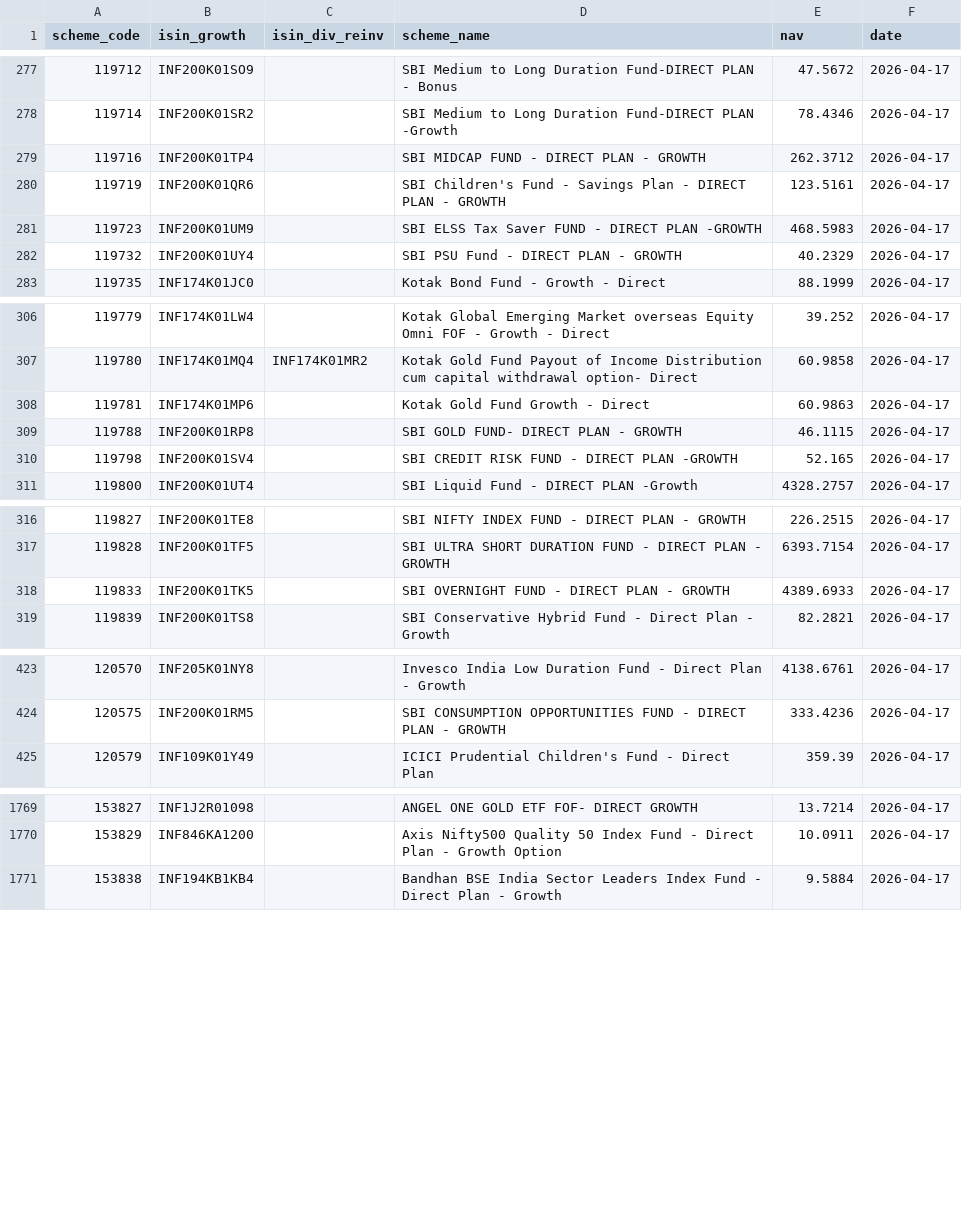
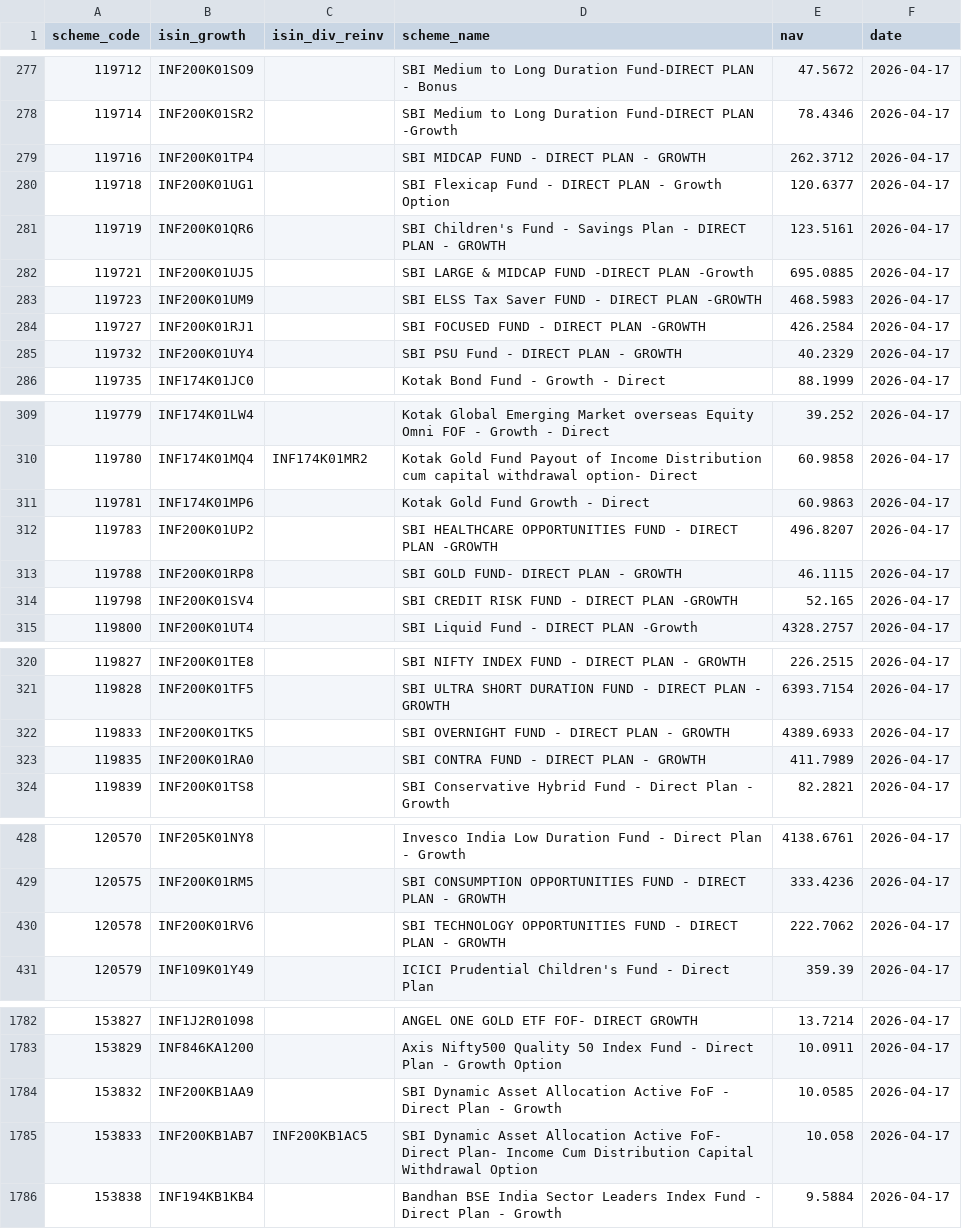
Before and after one commit to finfee-ai/nav-data-dump, a CSV file: data/daily/2026-04-17.csv, drawn as a sheet; only a part is shown, gaps mark what is left out; the diff covers the shown part only.

```diff
--- a/data/daily/2026-04-17.csv
+++ b/data/daily/2026-04-17.csv
@@ -279,4 +279,7 @@ scheme_code,isin_growth,isin_div_reinv,scheme_name,nav,date
 119716,INF200K01TP4,,SBI MIDCAP FUND - DIRECT PLAN - GROWTH,262.3712,2026-04-17
+119718,INF200K01UG1,,SBI Flexicap Fund - DIRECT PLAN - Growth Option,120.6377,2026-04-17
 119719,INF200K01QR6,,SBI Children's Fund - Savings Plan - DIRECT PLAN - GROWTH,123.5161,2026-04-17
+119721,INF200K01UJ5,,SBI LARGE & MIDCAP FUND -DIRECT PLAN -Growth,695.0885,2026-04-17
 119723,INF200K01UM9,,SBI ELSS Tax Saver FUND - DIRECT PLAN -GROWTH,468.5983,2026-04-17
+119727,INF200K01RJ1,,SBI FOCUSED FUND - DIRECT PLAN -GROWTH,426.2584,2026-04-17
 119732,INF200K01UY4,,SBI PSU Fund - DIRECT PLAN - GROWTH,40.2329,2026-04-17
@@ -308,2 +311,3 @@ scheme_code,isin_growth,isin_div_reinv,scheme_name,nav,date
 119781,INF174K01MP6,,Kotak Gold Fund Growth - Direct,60.9863,2026-04-17
+119783,INF200K01UP2,,SBI HEALTHCARE OPPORTUNITIES FUND - DIRECT PLAN -GROWTH,496.8207,2026-04-17
 119788,INF200K01RP8,,SBI GOLD FUND- DIRECT PLAN - GROWTH,46.1115,2026-04-17
@@ -318,2 +322,3 @@ scheme_code,isin_growth,isin_div_reinv,scheme_name,nav,date
 119833,INF200K01TK5,,SBI OVERNIGHT FUND - DIRECT PLAN - GROWTH,4389.6933,2026-04-17
+119835,INF200K01RA0,,SBI CONTRA FUND - DIRECT PLAN - GROWTH,411.7989,2026-04-17
 119839,INF200K01TS8,,SBI Conservative Hybrid Fund - Direct Plan - Growth,82.2821,2026-04-17
@@ -424,2 +429,3 @@ scheme_code,isin_growth,isin_div_reinv,scheme_name,nav,date
 120575,INF200K01RM5,,SBI CONSUMPTION OPPORTUNITIES FUND - DIRECT PLAN - GROWTH,333.4236,2026-04-17
+120578,INF200K01RV6,,SBI TECHNOLOGY OPPORTUNITIES FUND - DIRECT PLAN - GROWTH,222.7062,2026-04-17
 120579,INF109K01Y49,,ICICI Prudential Children's Fund - Direct Plan,359.39,2026-04-17
@@ -1770,2 +1783,4 @@ scheme_code,isin_growth,isin_div_reinv,scheme_name,nav,date
 153829,INF846KA1200,,Axis Nifty500 Quality 50 Index Fund - Direct Plan - Growth Option,10.0911,2026-04-17
+153832,INF200KB1AA9,,SBI Dynamic Asset Allocation Active FoF - Direct Plan - Growth,10.0585,2026-04-17
+153833,INF200KB1AB7,INF200KB1AC5,SBI Dynamic Asset Allocation Active FoF- Direct Plan- Income Cum Distribution Capital Withdrawal Option,10.058,2026-04-17
 153838,INF194KB1KB4,,Bandhan BSE India Sector Leaders Index Fund - Direct Plan - Growth,9.5884,2026-04-17
```
Also changed, not shown: 8 added rows elsewhere in this file, data/daily/2026-04-18.csv, data/daily/2026-04-19.csv, 4 other files.
